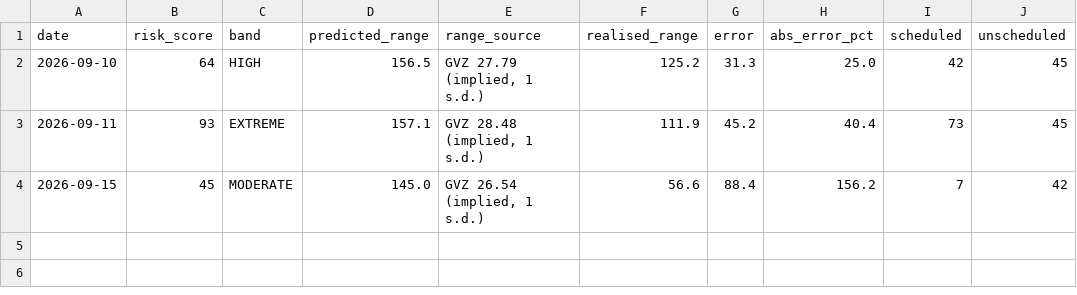
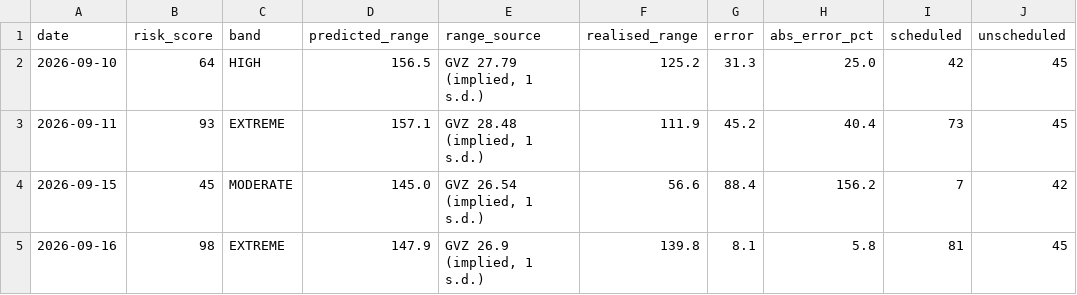
Before and after one commit to Istr4d1ng/GOLD-RISK-DATABASE, a CSV file: data/calibration.csv, drawn as a sheet; the diff names each change by its address in the sheet, - before the commit and + after, or states it on an @@ line.

```diff
--- a/data/calibration.csv
+++ b/data/calibration.csv
+row 5: 2026-09-16 | 98 | EXTREME | 147.9 | GVZ 26.9 (implied, 1 s.d.) | 139.8 | 8.1 | 5.8 | 81 | 45
```
Also changed, not shown: data/events.csv, 1 other file.
